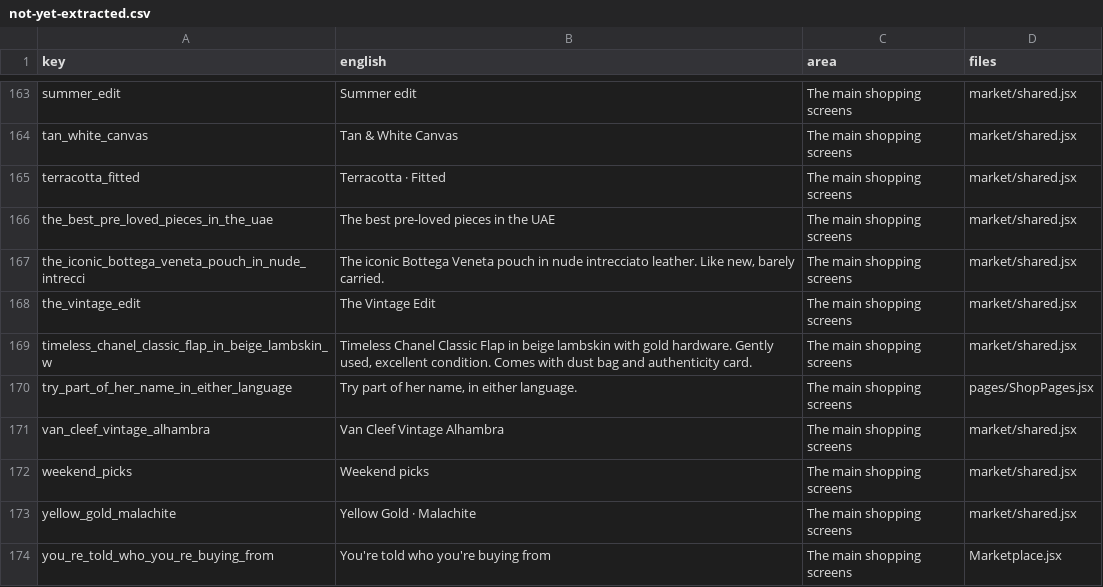
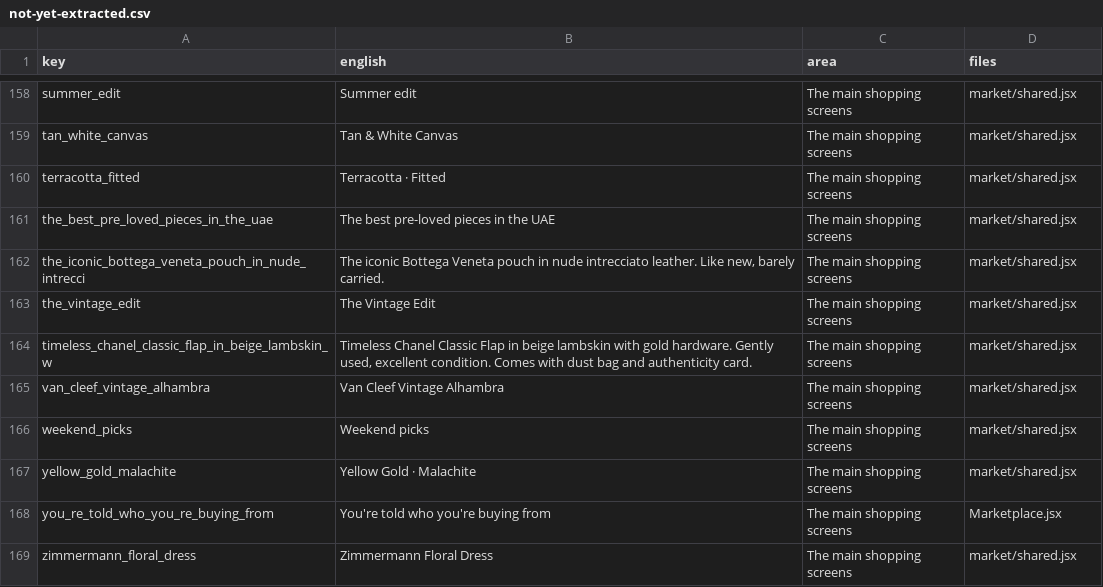
Before and after one commit to marcevm1-del/Project-lili, a CSV file: app/i18n/not-yet-extracted.csv, drawn as a sheet; only a part is shown, gaps mark what is left out; the shorter side is filled out with more unchanged rows; the diff covers the shown part only.

```diff
--- a/app/i18n/not-yet-extracted.csv
+++ b/app/i18n/not-yet-extracted.csv
@@ -169,3 +164,2 @@ the_vintage_edit,The Vintage Edit,The main shopping screens,market/shared.jsx
 timeless_chanel_classic_flap_in_beige_lambskin_w,"Timeless Chanel Classic Flap in beige lambskin with gold hardware. Gently used, excellent condition. Comes with dust bag and authenticity card.",The main shopping screens,market/shared.jsx
-try_part_of_her_name_in_either_language,"Try part of her name, in either language.",The main shopping screens,pages/ShopPages.jsx
 van_cleef_vintage_alhambra,Van Cleef Vintage Alhambra,The main shopping screens,market/shared.jsx
```
Also changed, not shown: 7 removed rows elsewhere in this file, app/i18n/to-translate.csv, 10 other files.
